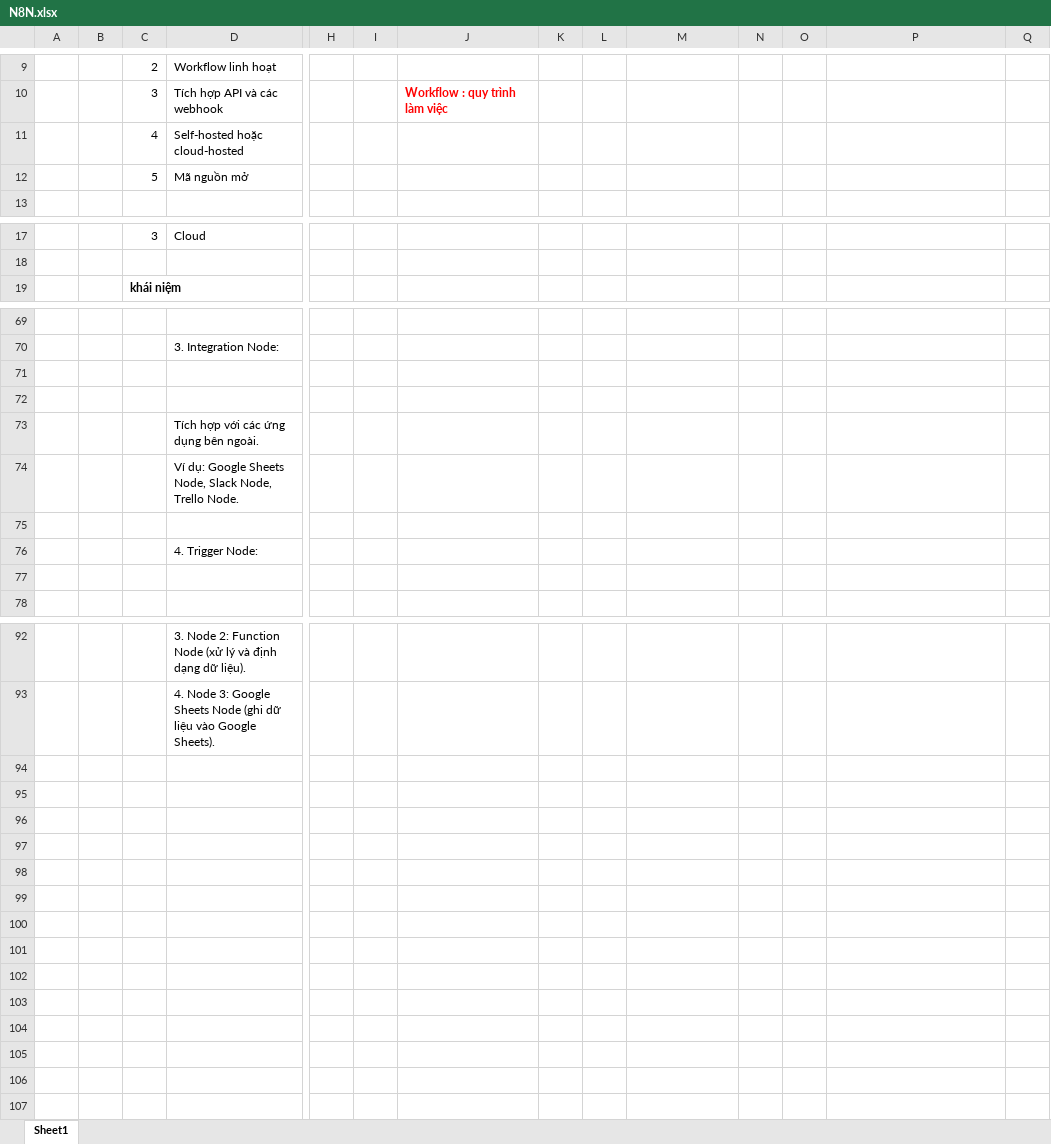
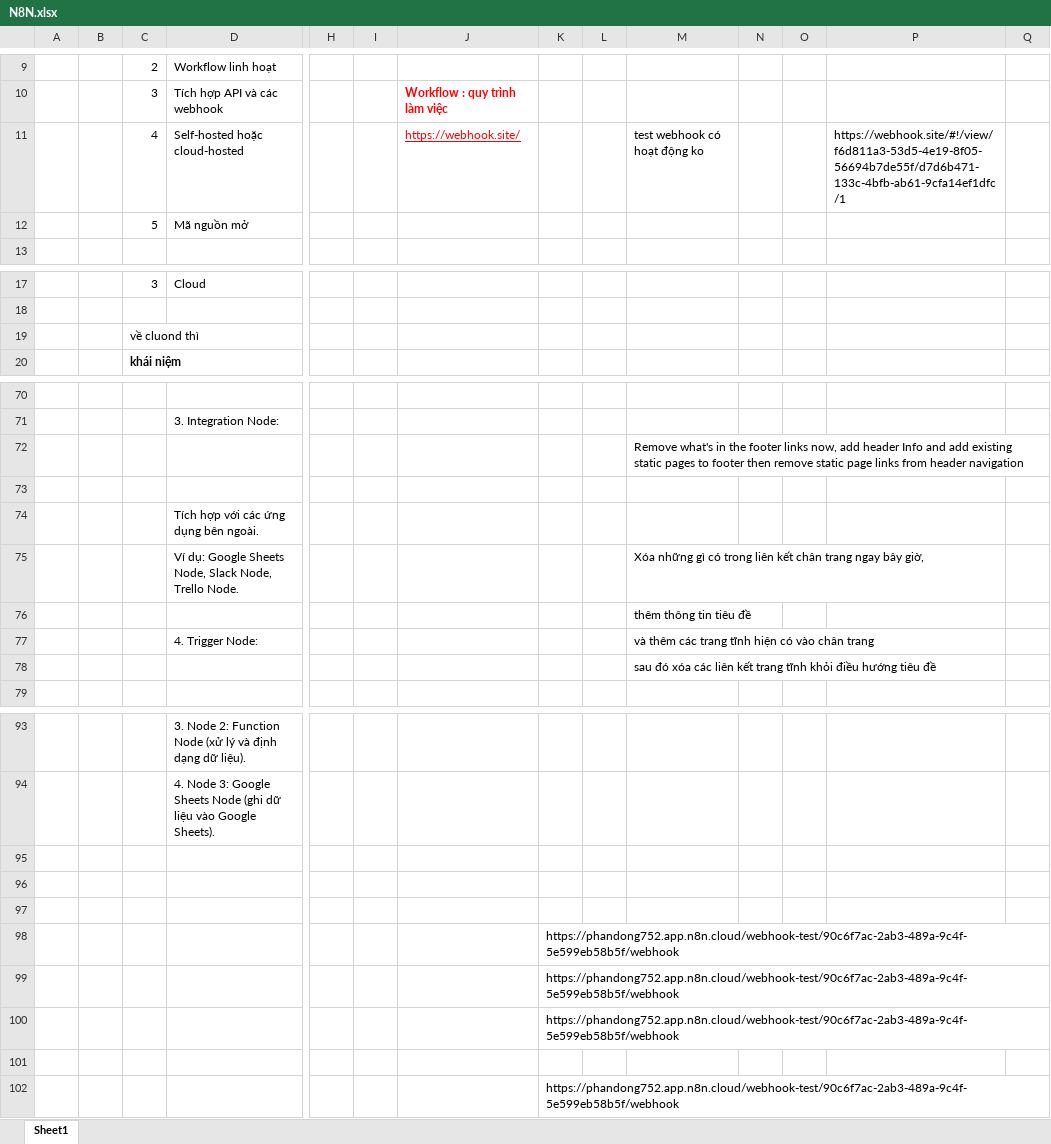
Before and after one commit to PhanDongg/MENU, an Excel workbook: N8N.xlsx, sheet Sheet1, drawn as a sheet; only a part is shown, gaps mark what is left out; values as stored, in another font and other column widths than the file's, no borders; removed rows and columns are numbered as before the commit, all else as after; rows hold the shown columns only; the diff names each change by its address in the sheet, - before the commit and + after, or states it on an @@ line.

Commit message:
up

```diff
--- a/N8N.xlsx (sheet Sheet1)
+++ b/N8N.xlsx (sheet Sheet1)
-row 11:  |  | 4 | Self-hosted hoặc cloud-hosted
+row 11:  |  | 4 | Self-hosted hoặc cloud-hosted |  |  | https://webhook.site/ |  |  | test webhook có hoạt động ko |  |  | https://webhook.site/#!/view/f6d811a3-53d5-4e19-8f05-56694b7de55f/d7d6b471-133c-4bfb-ab61-9cfa14ef1dfc/1
+row 19:  |  | về cluond thì
-M72: (empty)
+M72: Remove what's in the footer links now, add header Info and add existing static pages to footer then remove static page links from header navigation
-M75: (empty)
+M75: Xóa những gì có trong liên kết chân trang ngay bây giờ,
-M76: (empty)
+M76: thêm thông tin tiêu đề
-M77: (empty)
+M77: và thêm các trang tĩnh hiện có vào chân trang
-M78: (empty)
+M78: sau đó xóa các liên kết trang tĩnh khỏi điều hướng tiêu đề
+row 95: (empty)
+row 96: (empty)
+row 97: (empty)
+row 98:  |  |  |  |  |  |  | https://phandong752.app.n8n.cloud/webhook-test/90c6f7ac-2ab3-489a-9c4f-5e599eb58b5f/webhook
+row 99:  |  |  |  |  |  |  | https://phandong752.app.n8n.cloud/webhook-test/90c6f7ac-2ab3-489a-9c4f-5e599eb58b5f/webhook
+row 100:  |  |  |  |  |  |  | https://phandong752.app.n8n.cloud/webhook-test/90c6f7ac-2ab3-489a-9c4f-5e599eb58b5f/webhook
+row 101: (empty)
+row 102:  |  |  |  |  |  |  | https://phandong752.app.n8n.cloud/webhook-test/90c6f7ac-2ab3-489a-9c4f-5e599eb58b5f/webhook
```
